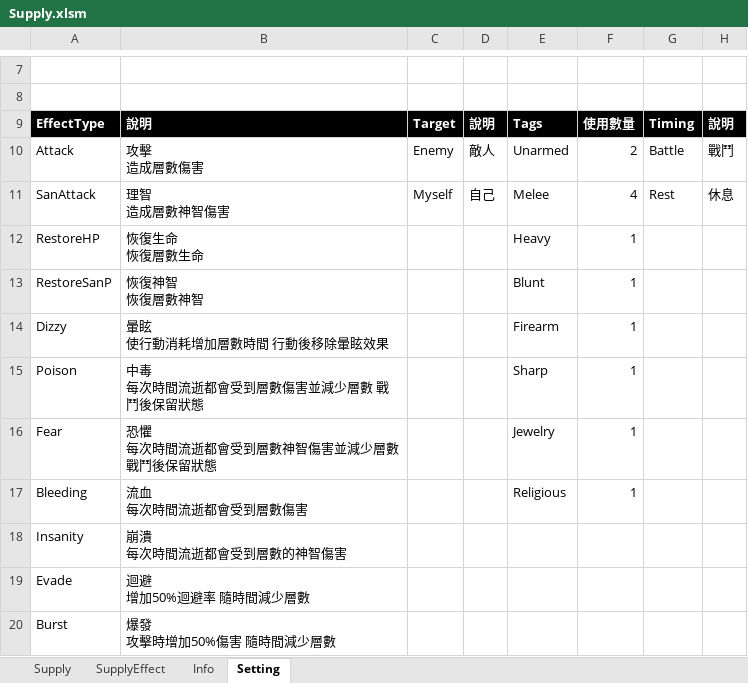
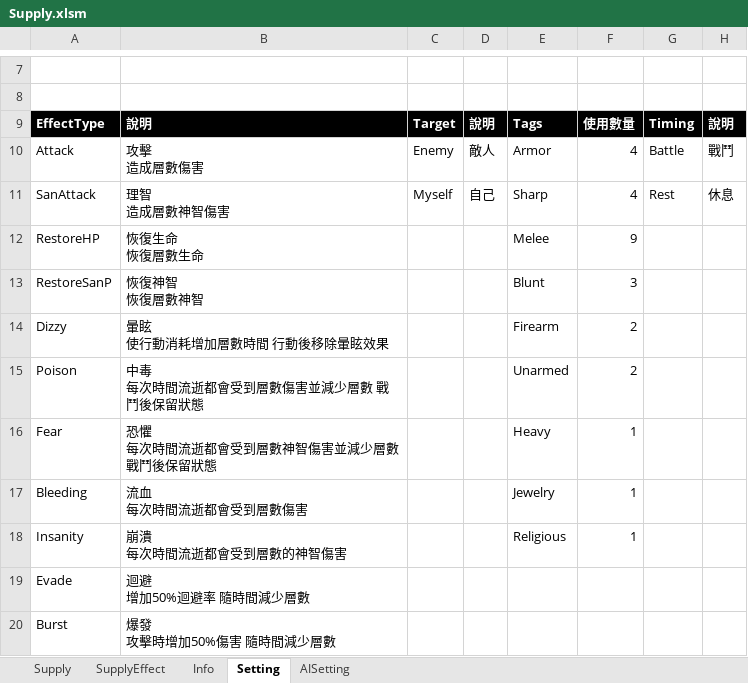
Before and after one commit to scozfortest/thedoor, an Excel workbook: Design/Supply.xlsm, sheet Setting, drawn as a sheet; only a part is shown, gaps mark what is left out; values as stored, in another font and other column widths than the file's, no borders; charts and pictures not drawn; the diff names each change by its address in the sheet, - before the commit and + after, or states it on an @@ line.

```diff
--- a/Design/Supply.xlsm (sheet Setting)
+++ b/Design/Supply.xlsm (sheet Setting)
+sheet tab: AISetting
-E10: Unarmed
+E10: Armor
-F10: 2
+F10: 4
-E11: Melee
+E11: Sharp
-E12: Heavy
+E12: Melee
-F12: 1
+F12: 9
-F13: 1
+F13: 3
-F14:F15: 1
+F14:F15: 2
-E15: Sharp
+E15: Unarmed
-E16: Jewelry
+E16: Heavy
-E17: Religious
+E17: Jewelry
-E18: (empty)
+E18: Religious
-F18: (empty)
+F18: 1
```
Also changed, not shown: sheet SupplyEffect, sheet Supply, sheet Info, formulas that keep their value, Design/GameSetting.xlsm, Design/Script.xlsm, 20 other files.
